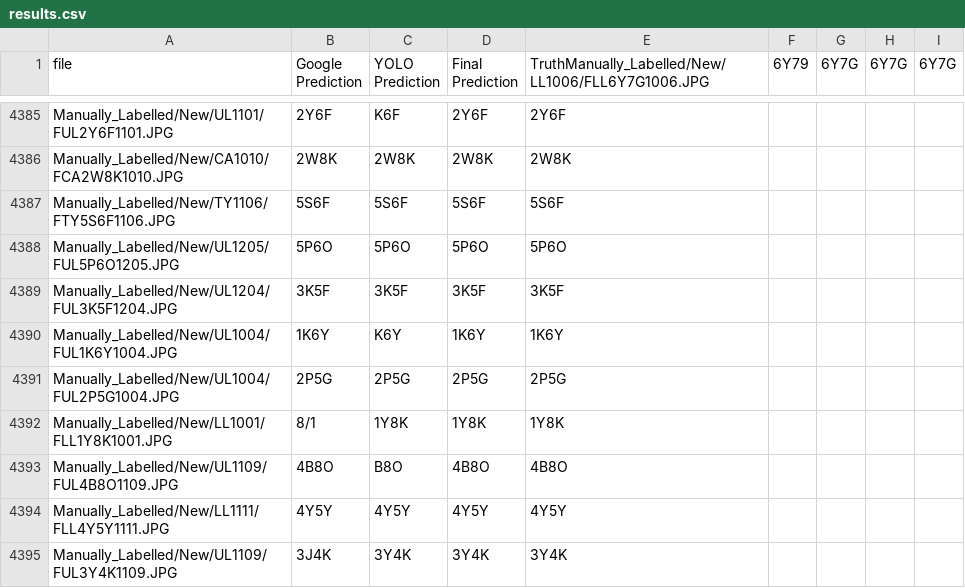
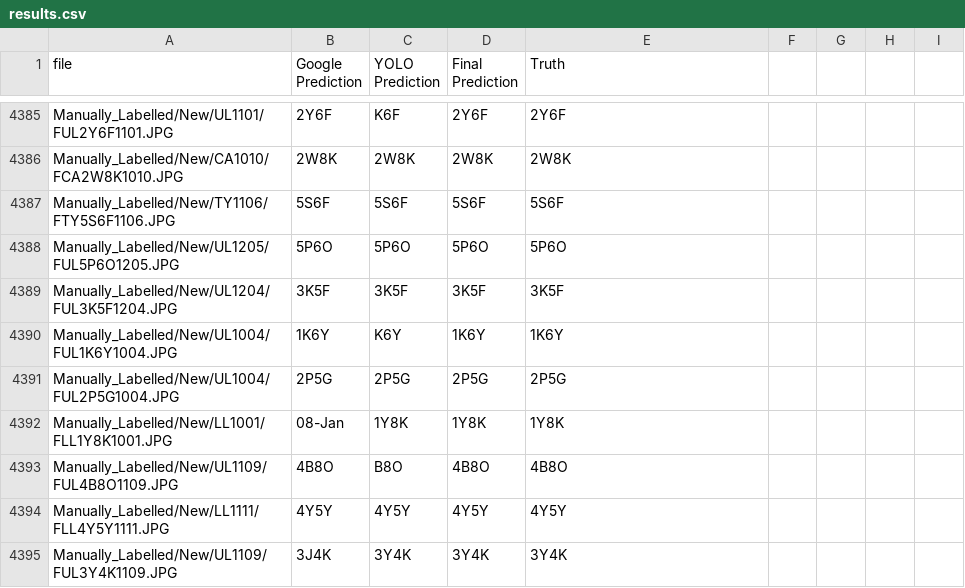
Before and after one commit to Jor-Lee/Guppies, a CSV file: results.csv, drawn as a sheet; only a part is shown, gaps mark what is left out; the diff names each change by its address in the sheet, - before the commit and + after, or states it on an @@ line.

Commit message:
long label analysis
Former-commit-id: 4d34c187793b8b0245158987bf9e772e776c7ee7

```diff
--- a/results.csv
+++ b/results.csv
-E1: TruthManually_Labelled/New/LL1006/FLL6Y7G1006.JPG
+E1: Truth
-F1: 6Y79
+F1: (empty)
-G1: 6Y7G
+G1: (empty)
-H1: 6Y7G
+H1: (empty)
-I1: 6Y7G
+I1: (empty)
-B4392 (Google Prediction): 8/1
+B4392 (Google Prediction): 08-Jan
```
Also changed, not shown: 2 other files.
